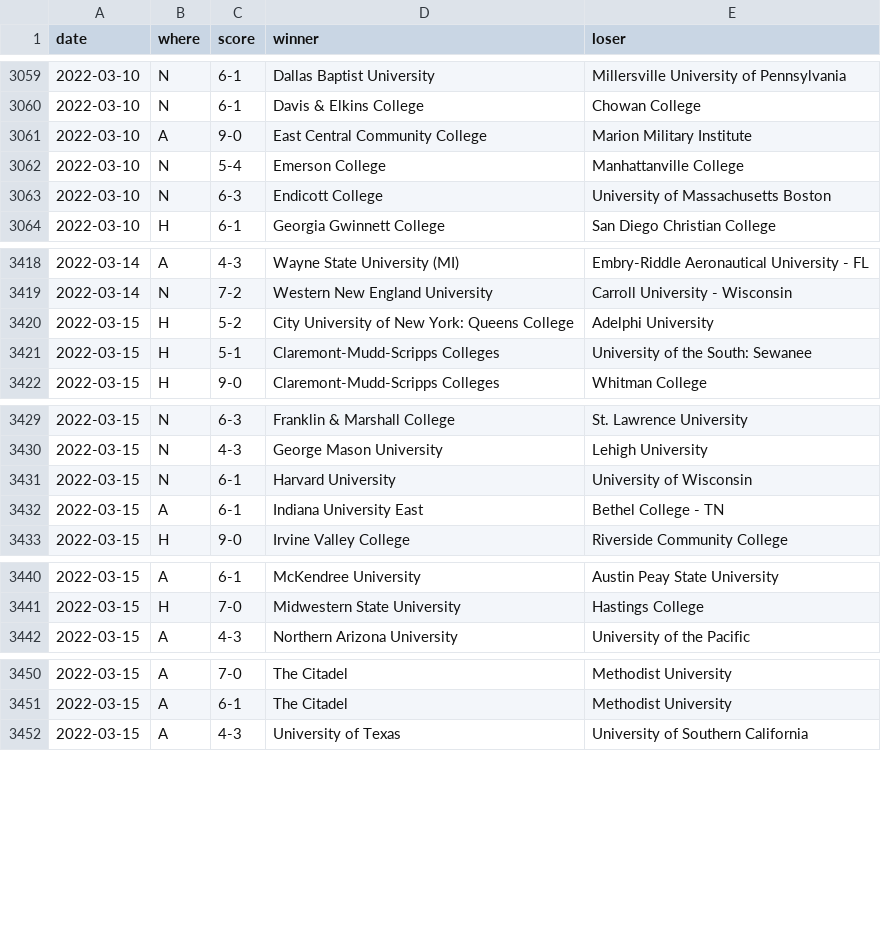
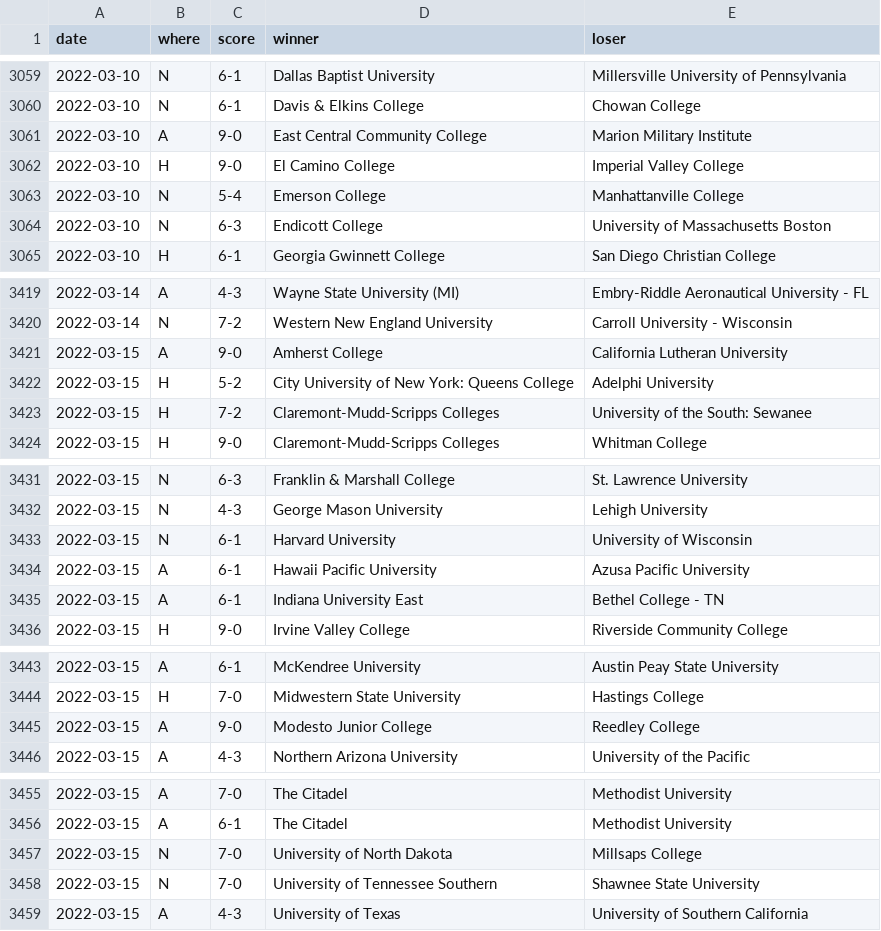
Before and after one commit to TennisOpenData/college-tennis-massey, a TSV file: 2021-22_men_results.tsv, drawn as a sheet; only a part is shown, gaps mark what is left out; the diff covers the shown part only.

```diff
--- a/2021-22_men_results.tsv
+++ b/2021-22_men_results.tsv
@@ -3061,2 +3061,3 @@ date	where	score	winner	loser
 2022-03-10	A	9-0	East Central Community College	Marion Military Institute
+2022-03-10	H	9-0	El Camino College	Imperial Valley College
 2022-03-10	N	5-4	Emerson College	Manhattanville College
@@ -3419,4 +3420,5 @@ date	where	score	winner	loser
 2022-03-14	N	7-2	Western New England University	Carroll University - Wisconsin
+2022-03-15	A	9-0	Amherst College	California Lutheran University
 2022-03-15	H	5-2	City University of New York: Queens College	Adelphi University
-2022-03-15	H	5-1	Claremont-Mudd-Scripps Colleges	University of the South: Sewanee
+2022-03-15	H	7-2	Claremont-Mudd-Scripps Colleges	University of the South: Sewanee
 2022-03-15	H	9-0	Claremont-Mudd-Scripps Colleges	Whitman College
@@ -3431,2 +3433,3 @@ date	where	score	winner	loser
 2022-03-15	N	6-1	Harvard University	University of Wisconsin
+2022-03-15	A	6-1	Hawaii Pacific University	Azusa Pacific University
 2022-03-15	A	6-1	Indiana University East	Bethel College - TN
@@ -3441,2 +3444,3 @@ date	where	score	winner	loser
 2022-03-15	H	7-0	Midwestern State University	Hastings College
+2022-03-15	A	9-0	Modesto Junior College	Reedley College
 2022-03-15	A	4-3	Northern Arizona University	University of the Pacific
@@ -3451,2 +3456,4 @@ date	where	score	winner	loser
 2022-03-15	A	6-1	The Citadel	Methodist University
+2022-03-15	N	7-0	University of North Dakota	Millsaps College
+2022-03-15	N	7-0	University of Tennessee Southern	Shawnee State University
 2022-03-15	A	4-3	University of Texas	University of Southern California
```
Also changed, not shown: 1 added row elsewhere in this file, 2021-22_women_results.tsv.
